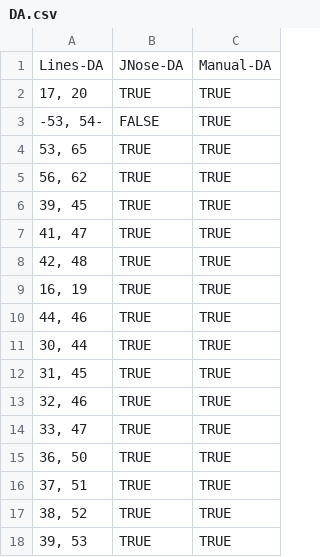
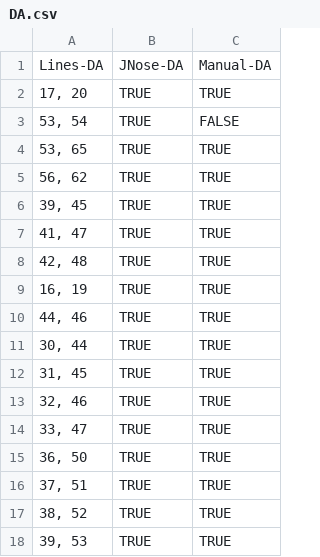
Before and after one commit to arieslab/JNose-Validation, a CSV file: dataset-lines/DA.csv, drawn as a sheet.

```diff
--- a/dataset-lines/DA.csv
+++ b/dataset-lines/DA.csv
@@ -2,3 +2,3 @@ Lines-DA,JNose-DA,Manual-DA
 "17, 20",TRUE,TRUE
-"-53, 54-",FALSE,TRUE
+"53, 54",TRUE,FALSE
 "53, 65",TRUE,TRUE
```
Also changed, not shown: dataset-lines/ET.csv, dataset-lines/RO.csv.
